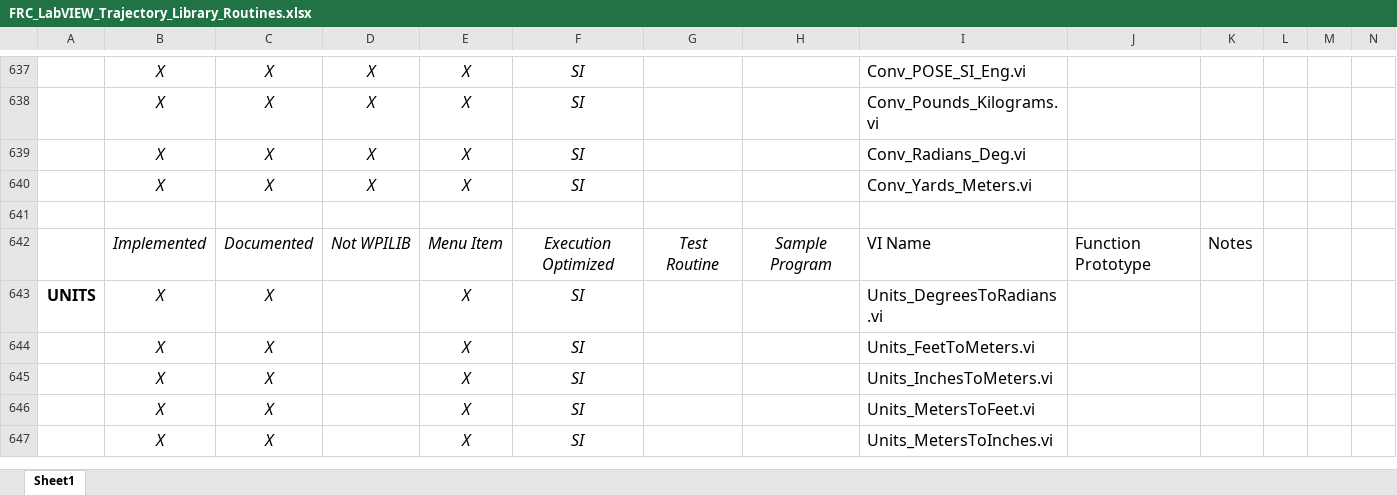
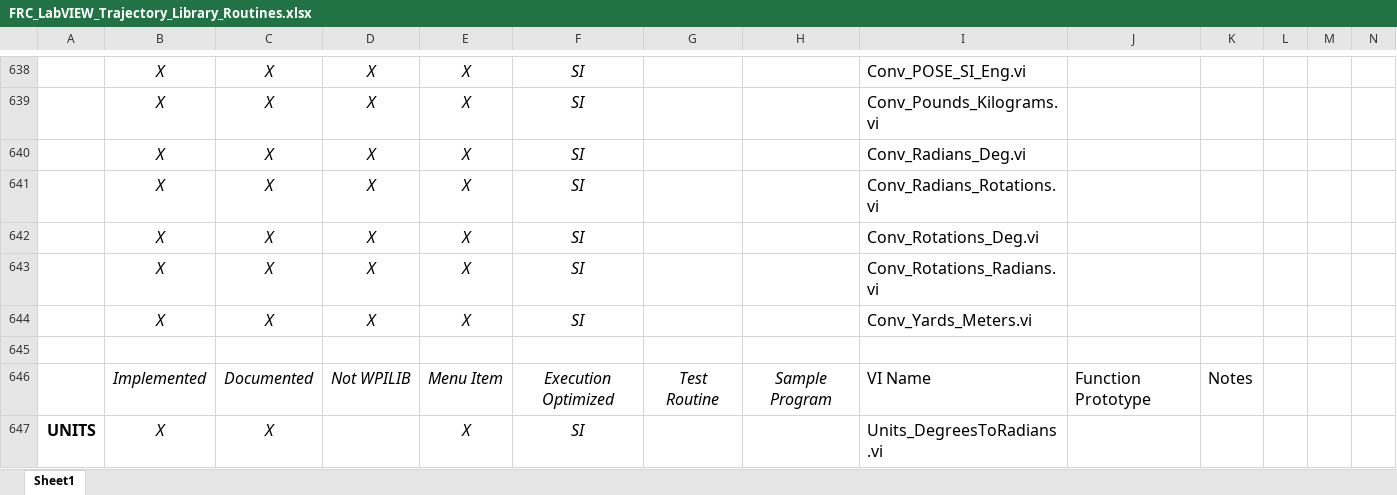
Before and after one commit to jsimpso81/WPIlibMathLabVIEW, an Excel workbook: FRC_LV_Trajectory_Library/FRC_LabVIEW_Trajectory_Library_Routines.xlsx, sheet Sheet1, drawn as a sheet; only a part is shown, gaps mark what is left out; the shorter side is filled out with more unchanged rows; values as stored, in another font and other column widths than the file's, no borders; the diff covers the shown part only; the diff names each change by its address in the sheet, - before the commit and + after, or states it on an @@ line.

Commit message:
Add rotations conversion #58

```diff
--- a/FRC_LV_Trajectory_Library/FRC_LabVIEW_Trajectory_Library_Routines.xlsx (sheet Sheet1)
+++ b/FRC_LV_Trajectory_Library/FRC_LabVIEW_Trajectory_Library_Routines.xlsx (sheet Sheet1)
+row 641:  | X | X | X | X | SI |  |  | Conv_Radians_Rotations.vi
+row 642:  | X | X | X | X | SI |  |  | Conv_Rotations_Deg.vi
+row 643:  | X | X | X | X | SI |  |  | Conv_Rotations_Radians.vi
```
Also changed, not shown: 5 added rows and 7 edited cells elsewhere in this sheet, formulas that keep their value, 12 other files.
